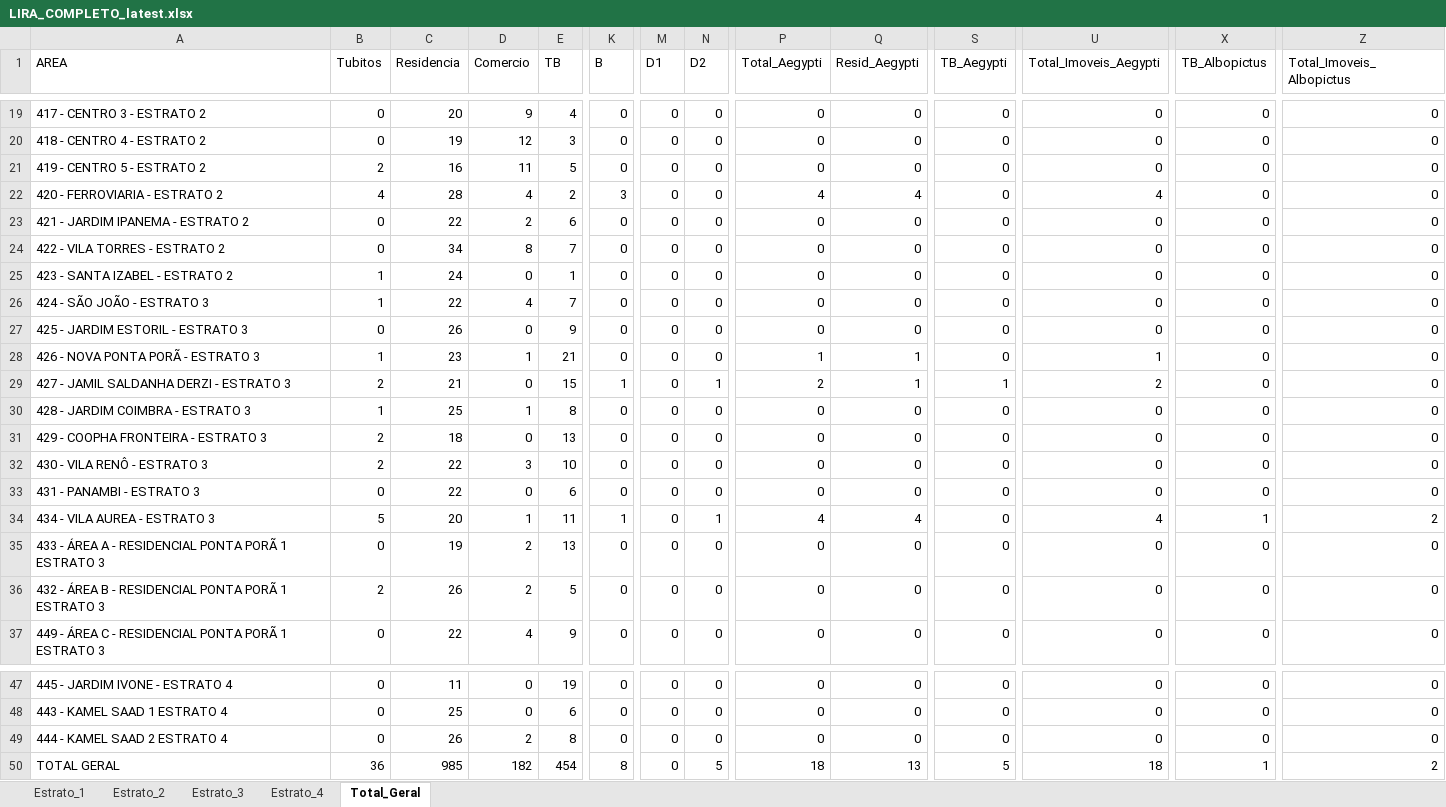
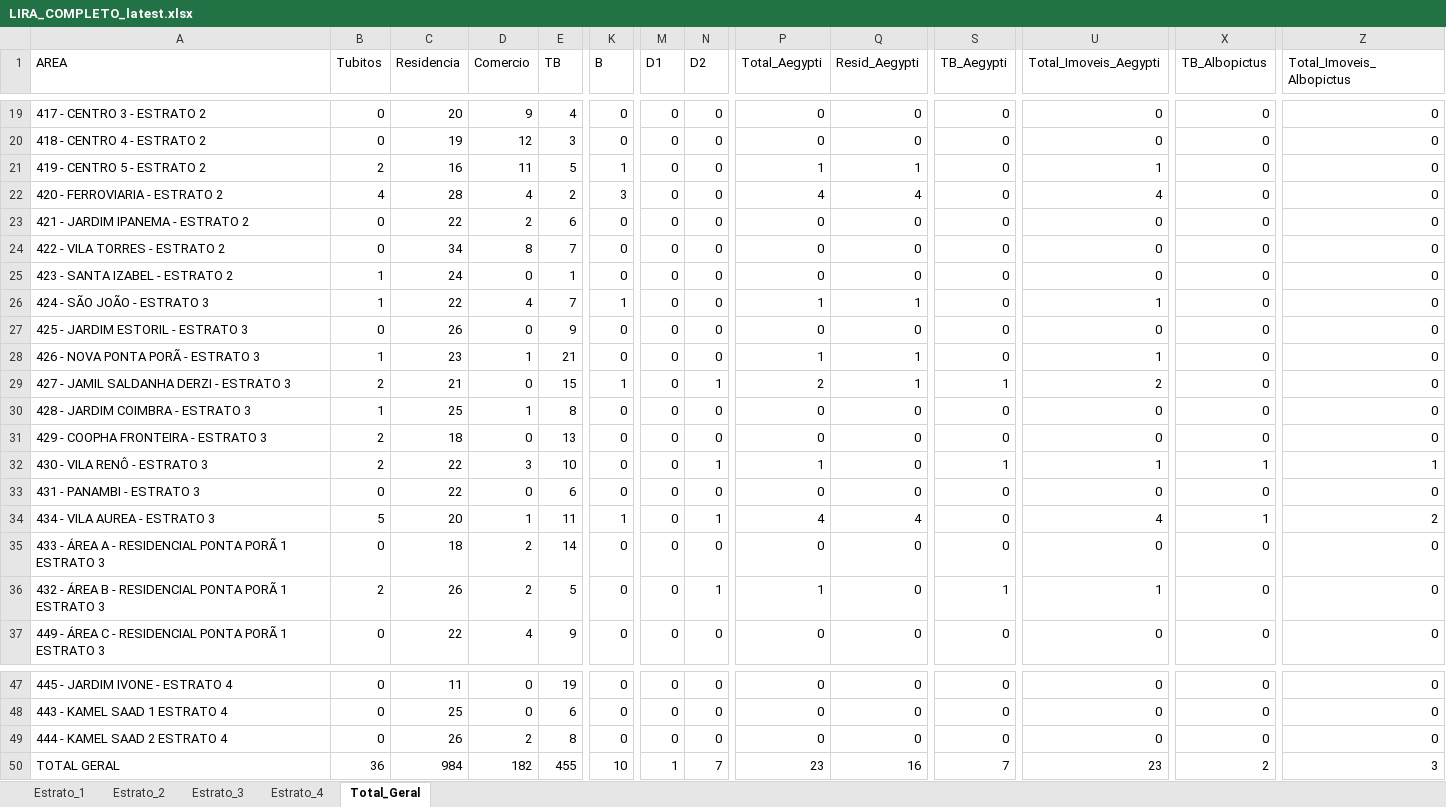
Before and after one commit to LucsDevPro/lira, an Excel workbook: data/LIRA_COMPLETO_latest.xlsx, sheet Total_Geral, drawn as a sheet; only a part is shown, gaps mark what is left out; values as stored, in another font and other column widths than the file's, no borders; the diff covers the shown part only; the diff names each change by its address in the sheet, - before the commit and + after, or states it on an @@ line.

```diff
--- a/data/LIRA_COMPLETO_latest.xlsx (sheet Total_Geral)
+++ b/data/LIRA_COMPLETO_latest.xlsx (sheet Total_Geral)
-K21 (B): 0
+K21 (B): 1
-P21 (Total_Aegypti): 0
+P21 (Total_Aegypti): 1
-Q21 (Resid_Aegypti): 0
+Q21 (Resid_Aegypti): 1
-U21 (Total_Imoveis_Aegypti): 0
+U21 (Total_Imoveis_Aegypti): 1
-K26 (B): 0
+K26 (B): 1
-P26 (Total_Aegypti): 0
+P26 (Total_Aegypti): 1
-Q26 (Resid_Aegypti): 0
+Q26 (Resid_Aegypti): 1
-U26 (Total_Imoveis_Aegypti): 0
+U26 (Total_Imoveis_Aegypti): 1
-N32 (D2): 0
+N32 (D2): 1
-P32 (Total_Aegypti): 0
+P32 (Total_Aegypti): 1
-S32 (TB_Aegypti): 0
+S32 (TB_Aegypti): 1
-U32 (Total_Imoveis_Aegypti): 0
+U32 (Total_Imoveis_Aegypti): 1
-X32 (TB_Albopictus): 0
+X32 (TB_Albopictus): 1
-Z32 (Total_Imoveis_Albopictus): 0
+Z32 (Total_Imoveis_Albopictus): 1
-C35 (Residencia): 19
+C35 (Residencia): 18
-E35 (TB): 13
+E35 (TB): 14
-N36 (D2): 0
+N36 (D2): 1
-P36 (Total_Aegypti): 0
+P36 (Total_Aegypti): 1
-S36 (TB_Aegypti): 0
+S36 (TB_Aegypti): 1
-U36 (Total_Imoveis_Aegypti): 0
+U36 (Total_Imoveis_Aegypti): 1
-C50 (Residencia): 985
+C50 (Residencia): 984
-E50 (TB): 454
+E50 (TB): 455
-K50 (B): 8
+K50 (B): 10
-M50 (D1): 0
+M50 (D1): 1
-N50 (D2): 5
+N50 (D2): 7
-P50 (Total_Aegypti): 18
+P50 (Total_Aegypti): 23
-Q50 (Resid_Aegypti): 13
+Q50 (Resid_Aegypti): 16
-S50 (TB_Aegypti): 5
+S50 (TB_Aegypti): 7
-U50 (Total_Imoveis_Aegypti): 18
+U50 (Total_Imoveis_Aegypti): 23
-X50 (TB_Albopictus): 1
+X50 (TB_Albopictus): 2
-Z50 (Total_Imoveis_Albopictus): 2
+Z50 (Total_Imoveis_Albopictus): 3
```
Also changed, not shown: 4 edited cells elsewhere in this sheet, sheet Estrato_3, sheet Estrato_2, sheet Estrato_1, 2 other files.
